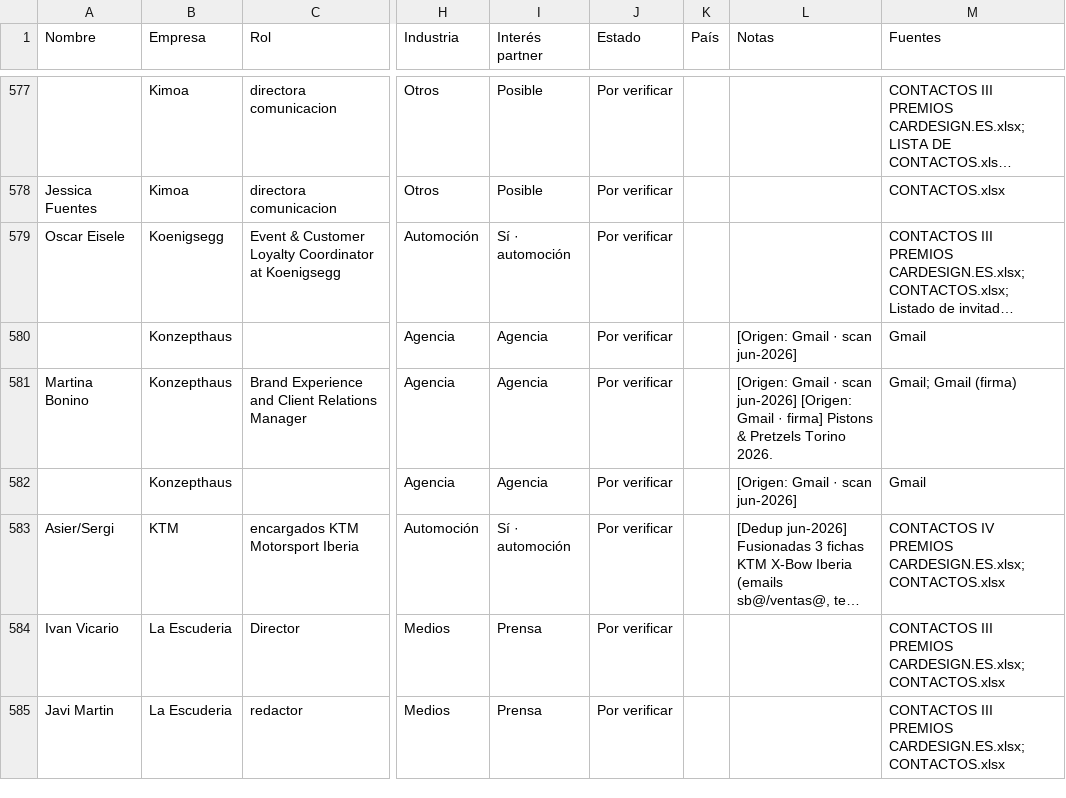
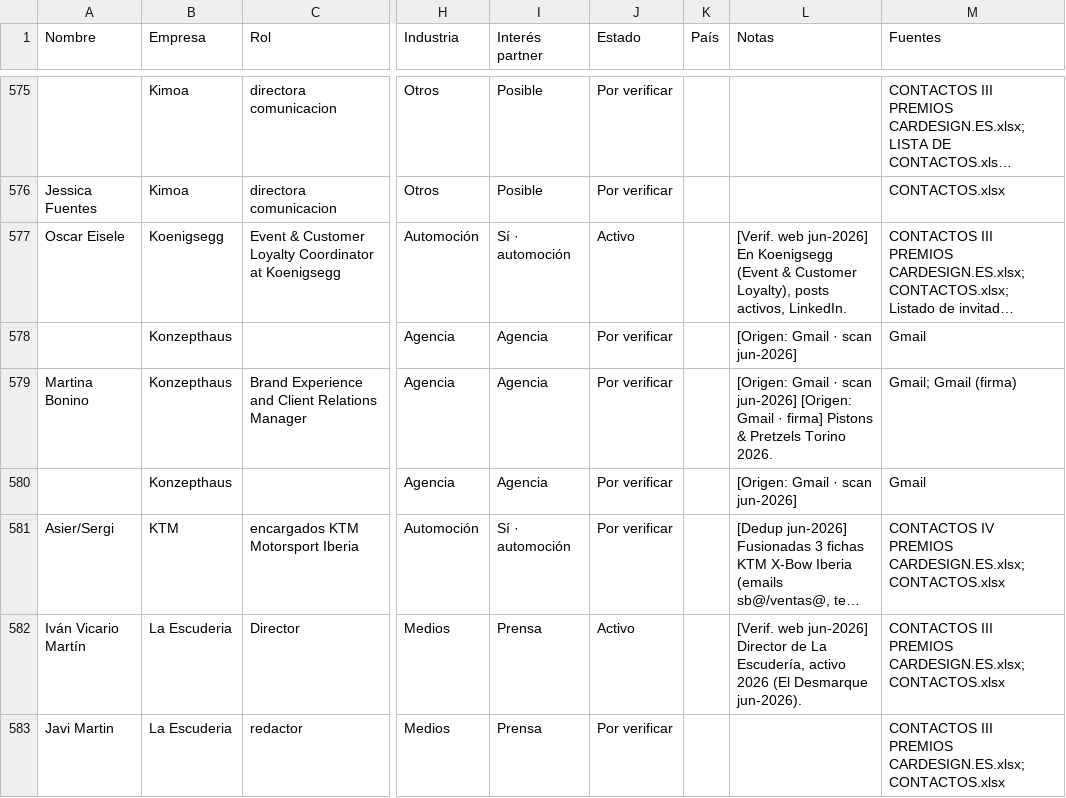
Before and after one commit to alvaromuro99/CarDesign-App, a CSV file: contactos/contactos.csv, drawn as a sheet; only a part is shown, gaps mark what is left out; long unchanged cells end in …; addresses are those after the commit; the diff covers the shown part only; the diff names each change by its address in the sheet, - before the commit and + after, or states it on an @@ line.

Commit message:
Ronda 1/3: verificaciones empleo, dedup y fichas

```diff
--- a/contactos/contactos.csv
+++ b/contactos/contactos.csv
-J577 (Estado): Por verificar
+J577 (Estado): Activo
-L577 (Notas): (empty)
+L577 (Notas): [Verif. web jun-2026] En Koenigsegg (Event & Customer Loyalty), posts activos, LinkedIn.
-A582 (Nombre): Ivan Vicario
+A582 (Nombre): Iván Vicario Martín
-J582 (Estado): Por verificar
+J582 (Estado): Activo
-L582 (Notas): (empty)
+L582 (Notas): [Verif. web jun-2026] Director de La Escudería, activo 2026 (El Desmarque jun-2026).
```
Also changed, not shown: 2 removed rows and 52 edited cells elsewhere in this file, 1 other file.
